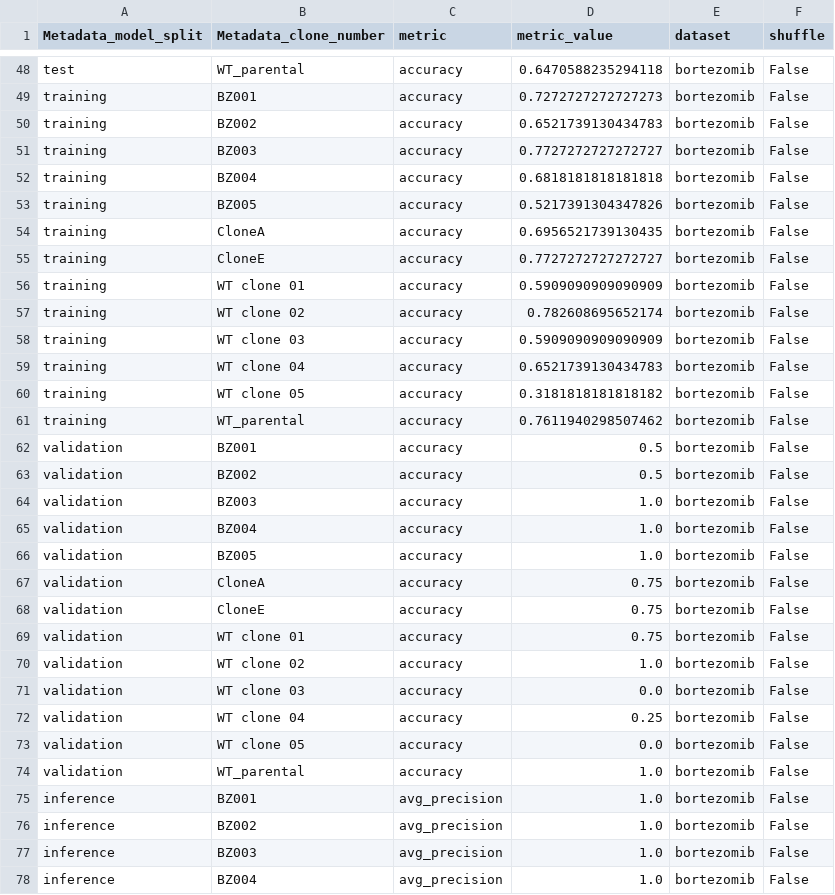
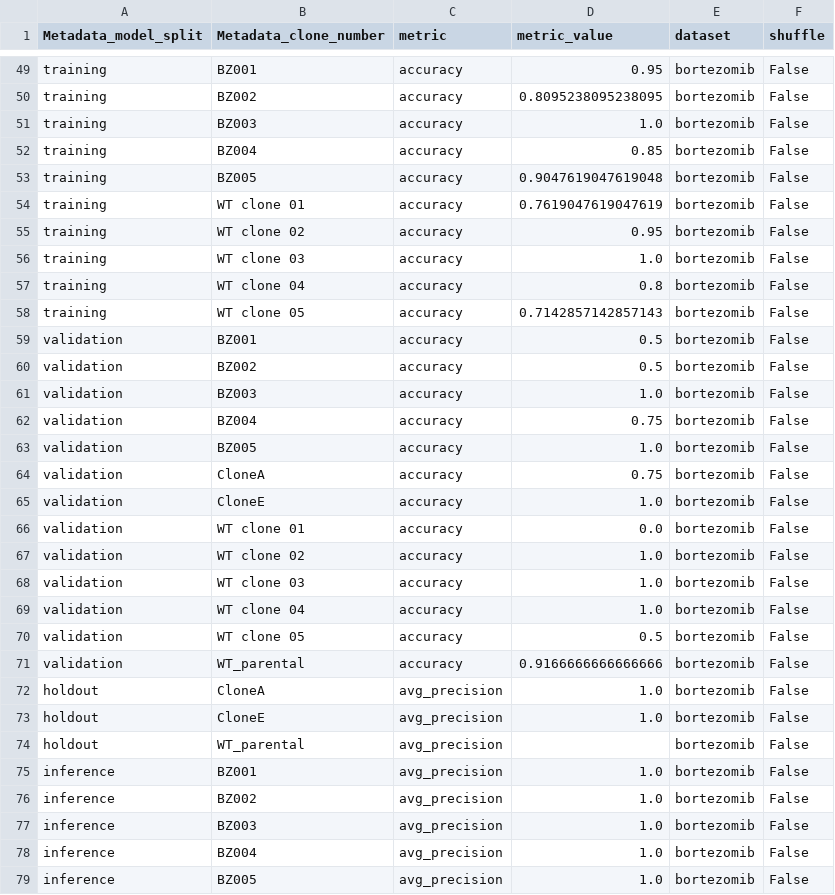
Before and after one commit to broadinstitute/profiling-resistance-mechanisms, a TSV file: 3.resistance-signature/results/performance/sample_bortezomib_metric_performance.tsv, drawn as a sheet; only a part is shown, gaps mark what is left out; the shorter side is filled out with more unchanged rows; removed rows and columns are numbered as before the commit, all else as after; the diff covers the shown part only; the diff names each change by its address in the sheet, - before the commit and + after, or states it on an @@ line.

```diff
--- a/3.resistance-signature/results/performance/sample_bortezomib_metric_performance.tsv
+++ b/3.resistance-signature/results/performance/sample_bortezomib_metric_performance.tsv
-row 48: test | WT_parental | accuracy | 0.6470588235294118 | bortezomib | False
-D49 (metric_value): 0.7272727272727273
+D49 (metric_value): 0.95
-D50 (metric_value): 0.6521739130434783
+D50 (metric_value): 0.8095238095238095
-D51 (metric_value): 0.7727272727272727
+D51 (metric_value): 1.0
-D52 (metric_value): 0.6818181818181818
+D52 (metric_value): 0.85
-D53 (metric_value): 0.5217391304347826
+D53 (metric_value): 0.9047619047619048
-row 54: training | CloneA | accuracy | 0.6956521739130435 | bortezomib | False
-row 55: training | CloneE | accuracy | 0.7727272727272727 | bortezomib | False
-D54 (metric_value): 0.5909090909090909
+D54 (metric_value): 0.7619047619047619
-D55 (metric_value): 0.782608695652174
+D55 (metric_value): 0.95
-D56 (metric_value): 0.5909090909090909
+D56 (metric_value): 1.0
-D57 (metric_value): 0.6521739130434783
+D57 (metric_value): 0.8
-D58 (metric_value): 0.3181818181818182
+D58 (metric_value): 0.7142857142857143
-row 61: training | WT_parental | accuracy | 0.7611940298507462 | bortezomib | False
-D62 (metric_value): 1.0
+D62 (metric_value): 0.75
-D65 (metric_value): 0.75
+D65 (metric_value): 1.0
-D66 (metric_value): 0.75
+D66 (metric_value): 0.0
-D68 (metric_value): 0.0
+D68 (metric_value): 1.0
-D69 (metric_value): 0.25
+D69 (metric_value): 1.0
-D70 (metric_value): 0.0
+D70 (metric_value): 0.5
-D71 (metric_value): 1.0
+D71 (metric_value): 0.9166666666666666
+row 72: holdout | CloneA | avg_precision | 1.0 | bortezomib | False
+row 73: holdout | CloneE | avg_precision | 1.0 | bortezomib | False
+row 74: holdout | WT_parental | avg_precision |  | bortezomib | False
```
Also changed, not shown: 3 added rows, 8 removed rows and 37 edited cells elsewhere in this file, 3.resistance-signature/results/performance/plate_bortezomib_metric_performance.tsv, 3.resistance-signature/results/performance/total_bortezomib_metric_performance.tsv, 3 other files.
